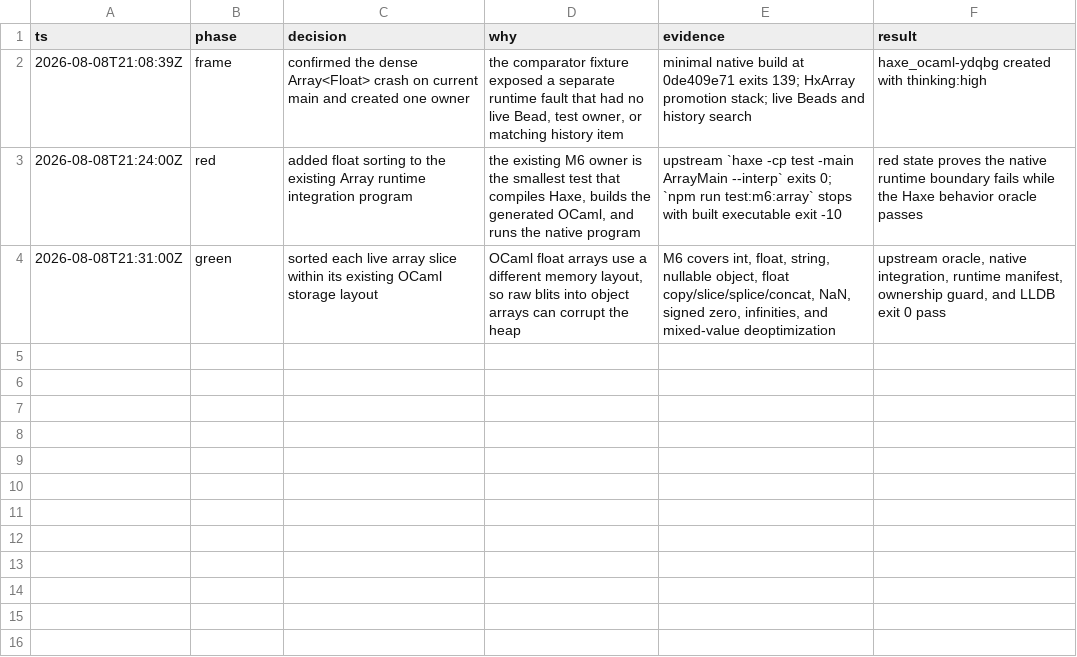
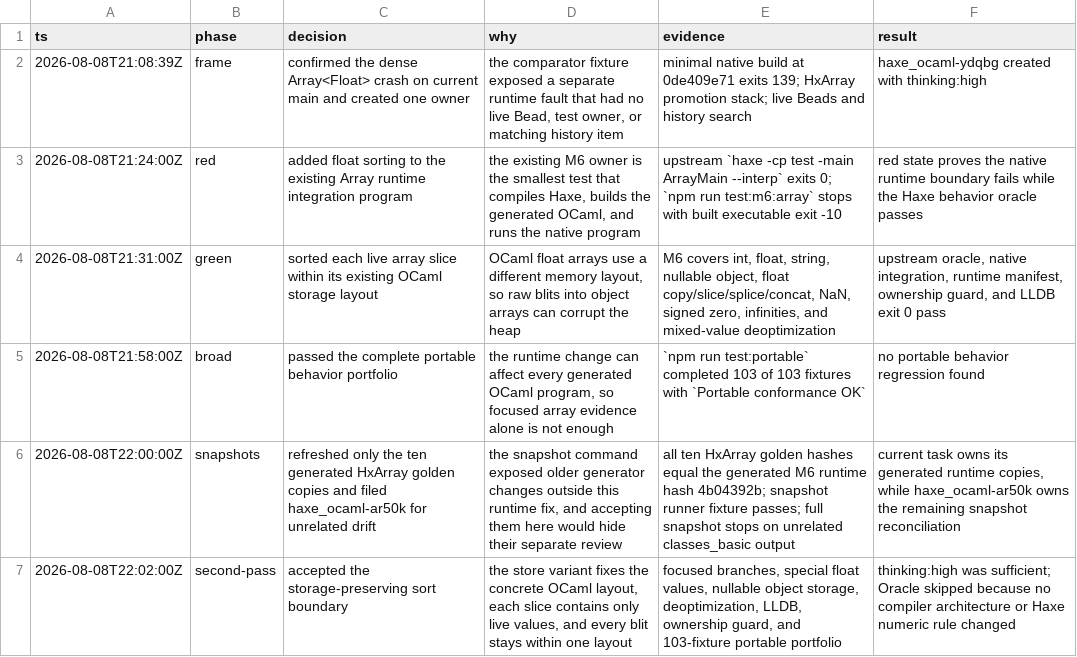
Before and after one commit to fullofcaffeine/hxhx, a TSV file: .audit/haxe_ocaml-ydqbg.tsv, drawn as a sheet.

Commit message:
test(runtime): refresh array storage snapshots
The array runtime fix changes the generated HxArray module in ten target snapshots. Each golden copy now matches the runtime file from the passing native M6 build.\n\nThe full snapshot command also found older generator drift outside this fix. That separate work is tracked by haxe_ocaml-ar50k and is not accepted in this commit.\n\nVerified all ten snapshot hashes, the snapshot runner fixture, the full Haxe formatter, and the 103-fixture portable portfolio.

```diff
--- a/.audit/haxe_ocaml-ydqbg.tsv
+++ b/.audit/haxe_ocaml-ydqbg.tsv
@@ -4 +4,4 @@ ts	phase	decision	why	evidence	result
 2026-08-08T21:31:00Z	green	sorted each live array slice within its existing OCaml storage layout	OCaml float arrays use a different memory layout, so raw blits into object arrays can corrupt the heap	M6 covers int, float, string, nullable object, float copy/slice/splice/concat, NaN, signed zero, infinities, and mixed-value deoptimization	upstream oracle, native integration, runtime manifest, ownership guard, and LLDB exit 0 pass
+2026-08-08T21:58:00Z	broad	passed the complete portable behavior portfolio	the runtime change can affect every generated OCaml program, so focused array evidence alone is not enough	`npm run test:portable` completed 103 of 103 fixtures with `Portable conformance OK`	no portable behavior regression found
+2026-08-08T22:00:00Z	snapshots	refreshed only the ten generated HxArray golden copies and filed haxe_ocaml-ar50k for unrelated drift	the snapshot command exposed older generator changes outside this runtime fix, and accepting them here would hide their separate review	all ten HxArray golden hashes equal the generated M6 runtime hash 4b04392b; snapshot runner fixture passes; full snapshot stops on unrelated classes_basic output	current task owns its generated runtime copies, while haxe_ocaml-ar50k owns the remaining snapshot reconciliation
+2026-08-08T22:02:00Z	second-pass	accepted the storage-preserving sort boundary	the store variant fixes the concrete OCaml layout, each slice contains only live values, and every blit stays within one layout	focused branches, special float values, nullable object storage, deoptimization, LLDB, ownership guard, and 103-fixture portable portfolio	thinking:high was sufficient; Oracle skipped because no compiler architecture or Haxe numeric rule changed
```
Also changed, not shown: 11 other files.
